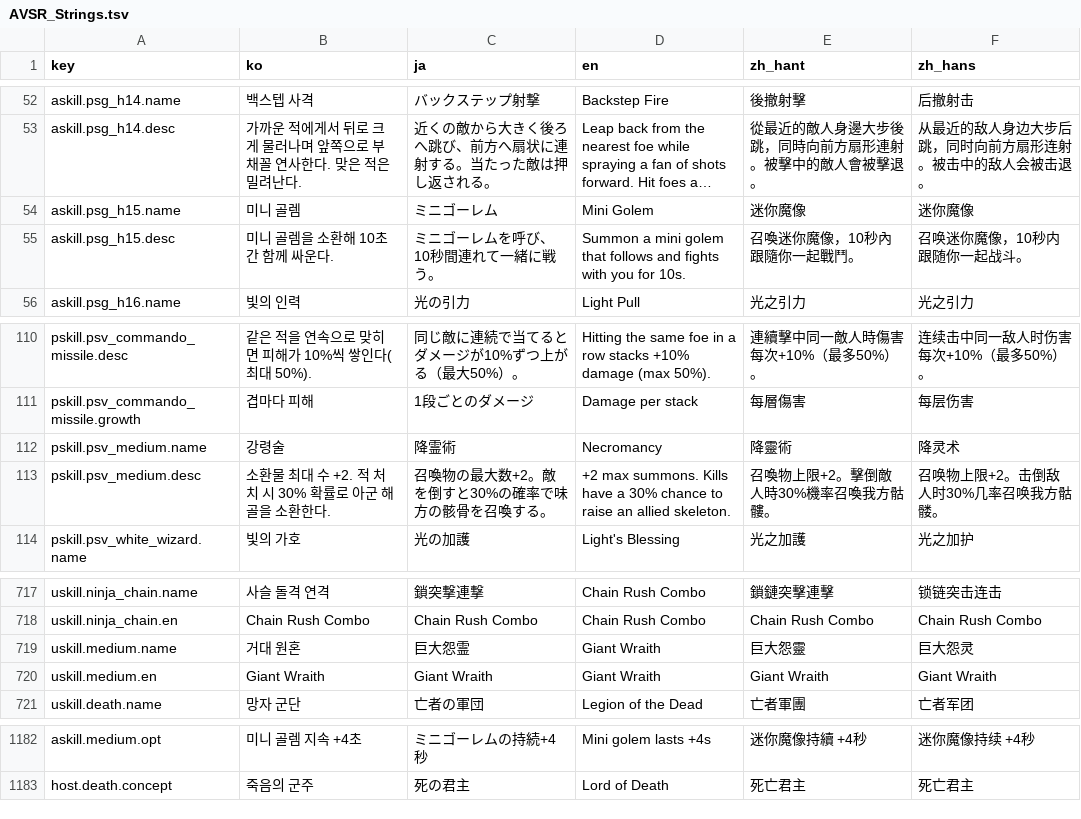
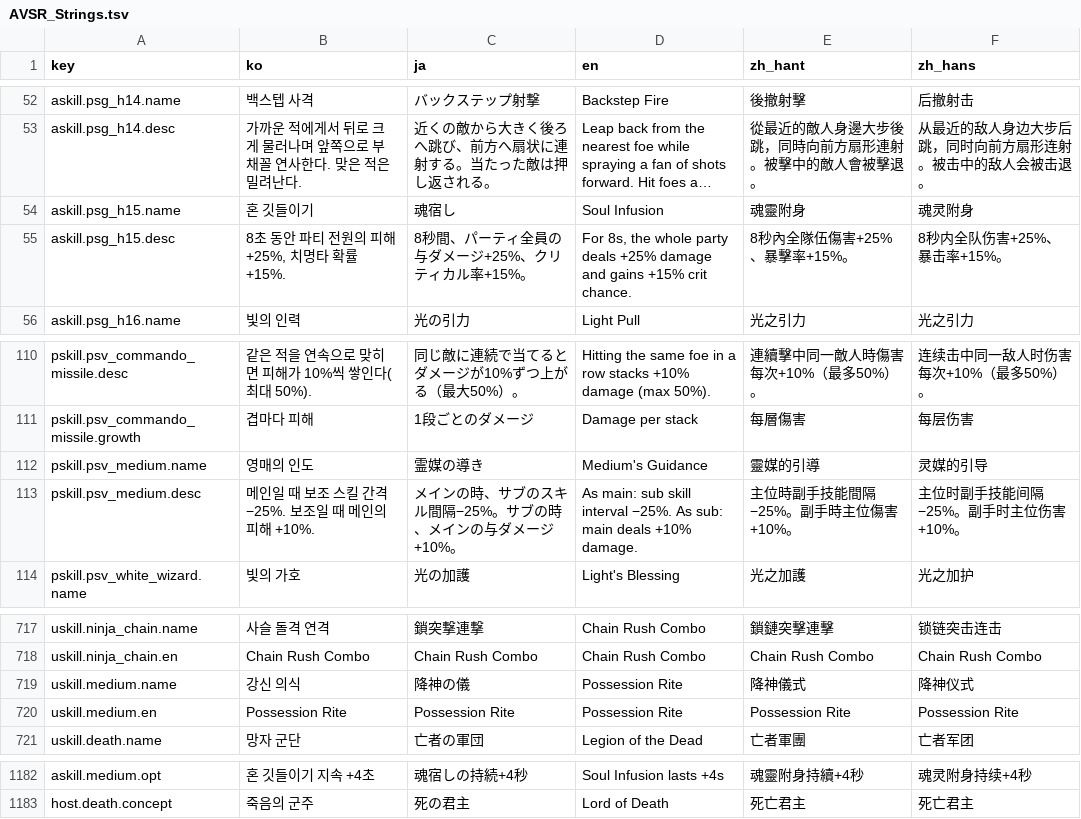
Before and after one commit to inpiawon-ui/AvengingSprit, a TSV file: Projects/AVSR/Localization/AVSR_Strings.tsv, drawn as a sheet; only a part is shown, gaps mark what is left out; long unchanged cells end in …; the diff covers the shown part only; the diff names each change by its address in the sheet, - before the commit and + after, or states it on an @@ line.

```diff
--- a/Projects/AVSR/Localization/AVSR_Strings.tsv
+++ b/Projects/AVSR/Localization/AVSR_Strings.tsv
-B54 (ko): 미니 골렘
+B54 (ko): 혼 깃들이기
-C54 (ja): ミニゴーレム
+C54 (ja): 魂宿し
-D54 (en): Mini Golem
+D54 (en): Soul Infusion
-E54 (zh_hant): 迷你魔像
+E54 (zh_hant): 魂靈附身
-F54 (zh_hans): 迷你魔像
+F54 (zh_hans): 魂灵附身
-B55 (ko): 미니 골렘을 소환해 10초간 함께 싸운다.
+B55 (ko): 8초 동안 파티 전원의 피해 +25%, 치명타 확률 +15%.
-C55 (ja): ミニゴーレムを呼び、10秒間連れて一緒に戦う。
+C55 (ja): 8秒間、パーティ全員の与ダメージ+25%、クリティカル率+15%。
-D55 (en): Summon a mini golem that follows and fights with you for 10s.
+D55 (en): For 8s, the whole party deals +25% damage and gains +15% crit chance.
-E55 (zh_hant): 召喚迷你魔像，10秒內跟隨你一起戰鬥。
+E55 (zh_hant): 8秒內全隊伍傷害+25%、暴擊率+15%。
-F55 (zh_hans): 召唤迷你魔像，10秒内跟随你一起战斗。
+F55 (zh_hans): 8秒内全队伤害+25%、暴击率+15%。
-B112 (ko): 강령술
+B112 (ko): 영매의 인도
-C112 (ja): 降霊術
+C112 (ja): 霊媒の導き
-D112 (en): Necromancy
+D112 (en): Medium's Guidance
-E112 (zh_hant): 降靈術
+E112 (zh_hant): 靈媒的引導
-F112 (zh_hans): 降灵术
+F112 (zh_hans): 灵媒的引导
-B113 (ko): 소환물 최대 수 +2. 적 처치 시 30% 확률로 아군 해골을 소환한다.
+B113 (ko): 메인일 때 보조 스킬 간격 −25%. 보조일 때 메인의 피해 +10%.
-C113 (ja): 召喚物の最大数+2。敵を倒すと30%の確率で味方の骸骨を召喚する。
+C113 (ja): メインの時、サブのスキル間隔−25%。サブの時、メインの与ダメージ+10%。
-D113 (en): +2 max summons. Kills have a 30% chance to raise an allied skeleton.
+D113 (en): As main: sub skill interval −25%. As sub: main deals +10% damage.
-E113 (zh_hant): 召喚物上限+2。擊倒敵人時30%機率召喚我方骷髏。
+E113 (zh_hant): 主位時副手技能間隔−25%。副手時主位傷害+10%。
-F113 (zh_hans): 召唤物上限+2。击倒敌人时30%几率召唤我方骷髅。
+F113 (zh_hans): 主位时副手技能间隔−25%。副手时主位伤害+10%。
-B719 (ko): 거대 원혼
+B719 (ko): 강신 의식
-C719 (ja): 巨大怨霊
+C719 (ja): 降神の儀
-D719:D720 (en): Giant Wraith
+D719:D720 (en): Possession Rite
-E719 (zh_hant): 巨大怨靈
+E719 (zh_hant): 降神儀式
-F719 (zh_hans): 巨大怨灵
+F719 (zh_hans): 降神仪式
-B720 (ko): Giant Wraith
+B720 (ko): Possession Rite
-C720 (ja): Giant Wraith
+C720 (ja): Possession Rite
-E720 (zh_hant): Giant Wraith
+E720 (zh_hant): Possession Rite
-F720 (zh_hans): Giant Wraith
+F720 (zh_hans): Possession Rite
-B1182 (ko): 미니 골렘 지속 +4초
+B1182 (ko): 혼 깃들이기 지속 +4초
-C1182 (ja): ミニゴーレムの持続+4秒
+C1182 (ja): 魂宿しの持続+4秒
-D1182 (en): Mini golem lasts +4s
+D1182 (en): Soul Infusion lasts +4s
-E1182 (zh_hant): 迷你魔像持續 +4秒
+E1182 (zh_hant): 魂靈附身持續+4秒
-F1182 (zh_hans): 迷你魔像持续 +4秒
+F1182 (zh_hans): 魂灵附身持续+4秒
```
Also changed, not shown: 55 edited cells elsewhere in this file, 26 other files.
